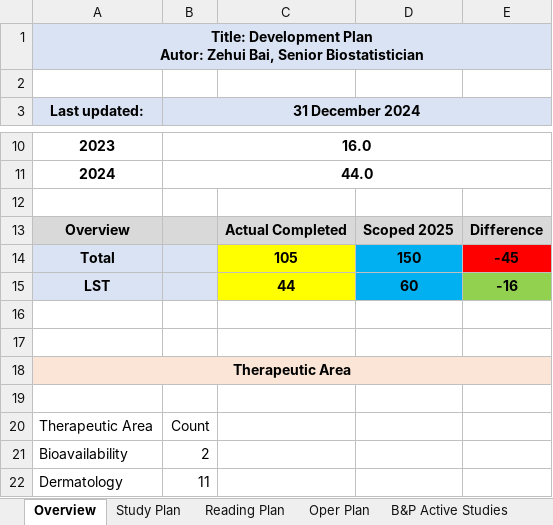
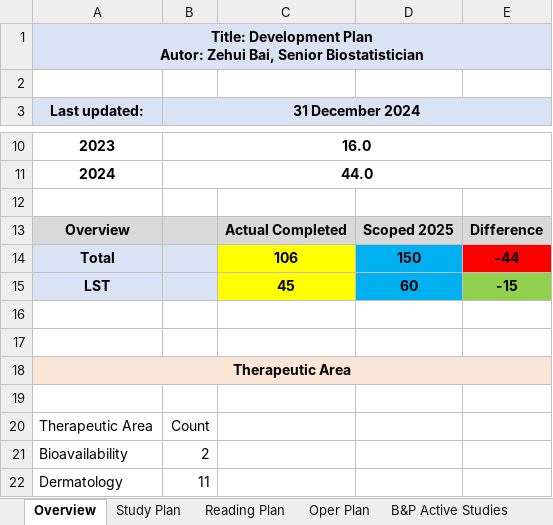
Before and after one commit to Zehuibai/Zehuibai.github.io, an Excel workbook: 01_ClinicalTrials/ClinicalTrial.xlsx, sheet Overview, drawn as a sheet; only a part is shown, gaps mark what is left out; values as stored, in another font and other column widths than the file's, no borders; conditional formats not drawn; the diff names each change by its address in the sheet, - before the commit and + after, or states it on an @@ line.

```diff
--- a/01_ClinicalTrials/ClinicalTrial.xlsx (sheet Overview)
+++ b/01_ClinicalTrials/ClinicalTrial.xlsx (sheet Overview)
-C14: 105
+C14: 106
-E14: -45
+E14: -44
-C15: 44
+C15: 45
-E15: -16
+E15: -15
```
Also changed, not shown: sheet Oper Plan, sheet Study Plan, sheet Chill 2023-2025, sheet Reading Plan, formulas that keep their value, charts or pictures.
